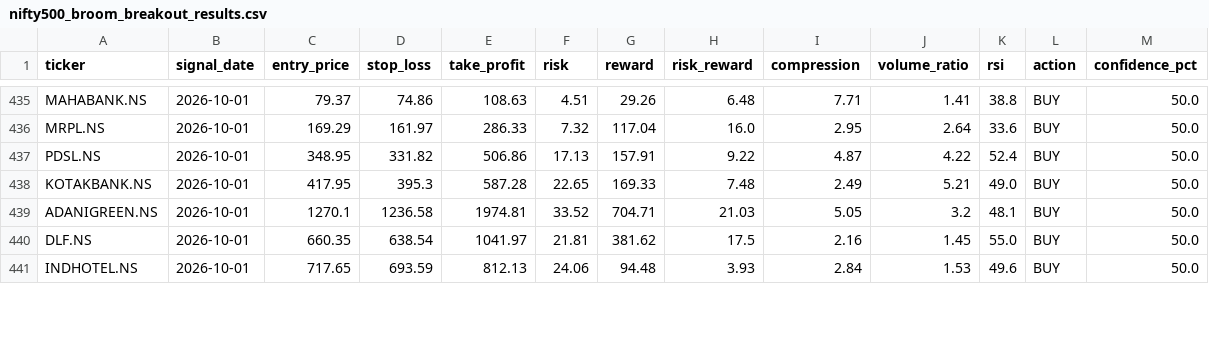
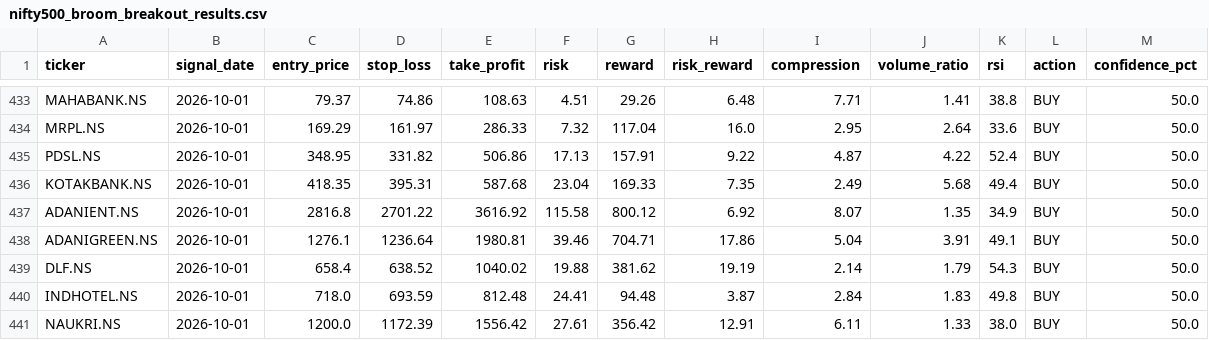
Before and after one commit to kira-stockmarket/ema-backtest, a CSV file: nifty500_broom_breakout_results.csv, drawn as a sheet; only a part is shown, gaps mark what is left out; the diff covers the shown part only.

```diff
--- a/nifty500_broom_breakout_results.csv
+++ b/nifty500_broom_breakout_results.csv
@@ -437,5 +435,7 @@ MRPL.NS,2026-10-01,169.29,161.97,286.33,7.32,117.04,16.0,2.95,2.64,33.6,BUY,50.0
 PDSL.NS,2026-10-01,348.95,331.82,506.86,17.13,157.91,9.22,4.87,4.22,52.4,BUY,50.0
-KOTAKBANK.NS,2026-10-01,417.95,395.3,587.28,22.65,169.33,7.48,2.49,5.21,49.0,BUY,50.0
-ADANIGREEN.NS,2026-10-01,1270.1,1236.58,1974.81,33.52,704.71,21.03,5.05,3.2,48.1,BUY,50.0
-DLF.NS,2026-10-01,660.35,638.54,1041.97,21.81,381.62,17.5,2.16,1.45,55.0,BUY,50.0
-INDHOTEL.NS,2026-10-01,717.65,693.59,812.13,24.06,94.48,3.93,2.84,1.53,49.6,BUY,50.0
+KOTAKBANK.NS,2026-10-01,418.35,395.31,587.68,23.04,169.33,7.35,2.49,5.68,49.4,BUY,50.0
+ADANIENT.NS,2026-10-01,2816.8,2701.22,3616.92,115.58,800.12,6.92,8.07,1.35,34.9,BUY,50.0
+ADANIGREEN.NS,2026-10-01,1276.1,1236.64,1980.81,39.46,704.71,17.86,5.04,3.91,49.1,BUY,50.0
+DLF.NS,2026-10-01,658.4,638.52,1040.02,19.88,381.62,19.19,2.14,1.79,54.3,BUY,50.0
+INDHOTEL.NS,2026-10-01,718.0,693.59,812.48,24.41,94.48,3.87,2.84,1.83,49.8,BUY,50.0
+NAUKRI.NS,2026-10-01,1200.0,1172.39,1556.42,27.61,356.42,12.91,6.11,1.33,38.0,BUY,50.0
```
Also changed, not shown: 4 added rows, 2 removed rows and 31 edited cells elsewhere in this file, paper_trade_history.csv, 2 other files.
